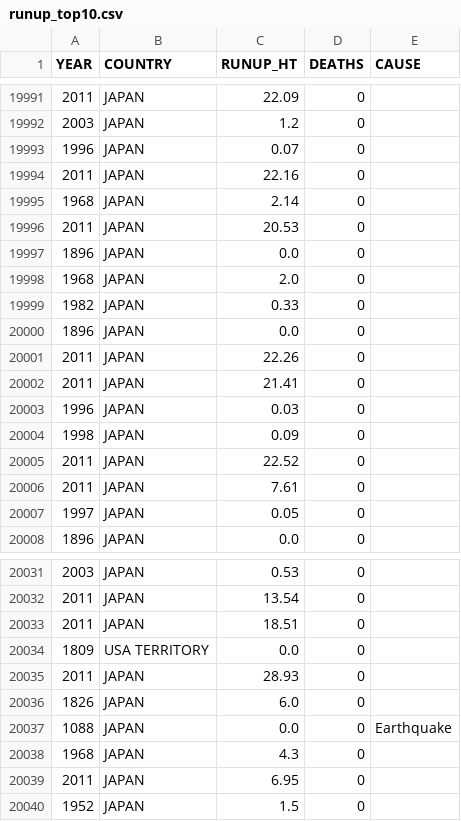
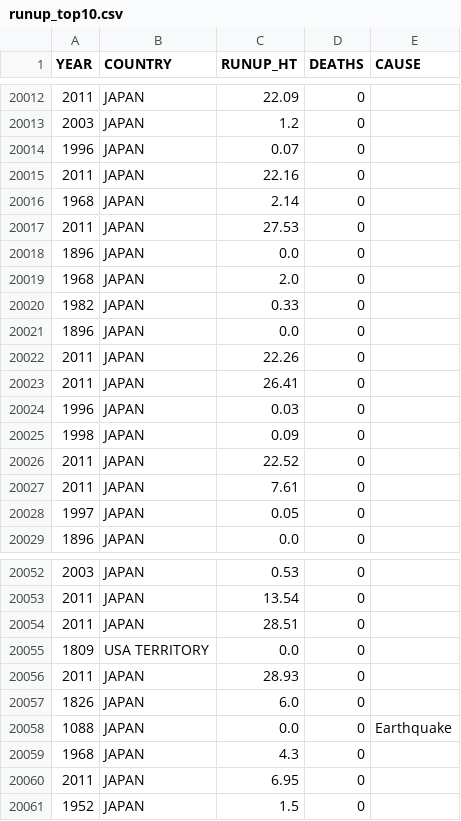
Before and after one commit to Szeyuinn/FIT3179Assignment, a CSV file: data/runup_top10.csv, drawn as a sheet; only a part is shown, gaps mark what is left out; the diff covers the shown part only.

```diff
--- a/data/runup_top10.csv
+++ b/data/runup_top10.csv
@@ -19995,3 +20016,3 @@ YEAR,COUNTRY,RUNUP_HT,DEATHS,CAUSE
 1968,JAPAN,2.14,0,
-2011,JAPAN,20.53,0,
+2011,JAPAN,27.53,0,
 1896,JAPAN,0.0,0,
@@ -20001,3 +20022,3 @@ YEAR,COUNTRY,RUNUP_HT,DEATHS,CAUSE
 2011,JAPAN,22.26,0,
-2011,JAPAN,21.41,0,
+2011,JAPAN,26.41,0,
 1996,JAPAN,0.03,0,
@@ -20032,3 +20053,3 @@ YEAR,COUNTRY,RUNUP_HT,DEATHS,CAUSE
 2011,JAPAN,13.54,0,
-2011,JAPAN,18.51,0,
+2011,JAPAN,28.51,0,
 1809,USA TERRITORY,0.0,0,
```
Also changed, not shown: 21 added rows elsewhere in this file.
